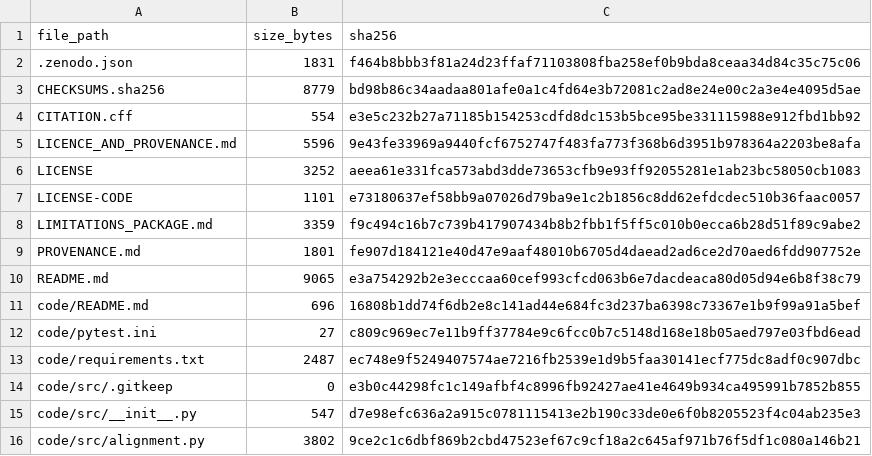
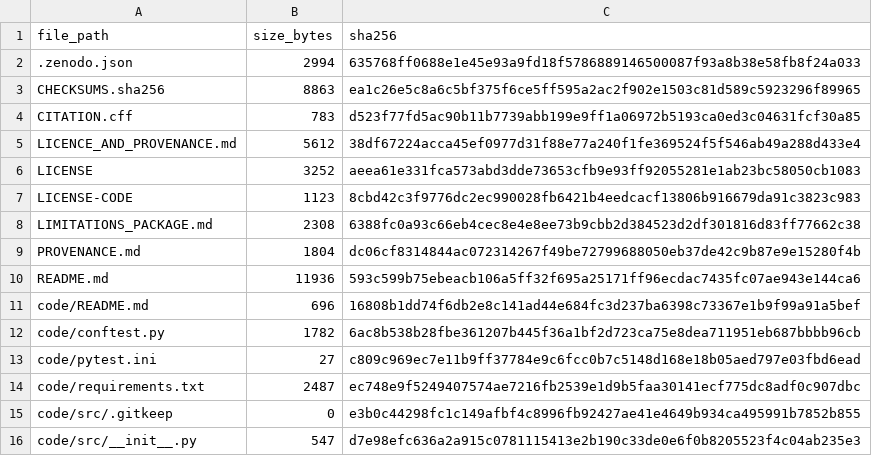
Before and after one commit to GauravJaypatre/MoTrans, a CSV file: zenodo_release/MANIFEST.csv, drawn as a sheet; only a part is shown; the shorter side is filled out with more unchanged rows.

Commit message:
Finalize Zenodo package metadata, tests, and archive

```diff
--- a/zenodo_release/MANIFEST.csv
+++ b/zenodo_release/MANIFEST.csv
@@ -1,12 +1,13 @@
 file_path,size_bytes,sha256
-.zenodo.json,1831,f464b8bbb3f81a24d23ffaf71103808fba258ef0b9bda8ceaa34d84c35c75c06
-CHECKSUMS.sha256,8779,bd98b86c34aadaa801afe0a1c4fd64e3b72081c2ad8e24e00c2a3e4e4095d5ae
-CITATION.cff,554,e3e5c232b27a71185b154253cdfd8dc153b5bce95be331115988e912fbd1bb92
-LICENCE_AND_PROVENANCE.md,5596,9e43fe33969a9440fcf6752747f483fa773f368b6d3951b978364a2203be8afa
+.zenodo.json,2994,635768ff0688e1e45e93a9fd18f5786889146500087f93a8b38e58fb8f24a033
+CHECKSUMS.sha256,8863,ea1c26e5c8a6c5bf375f6ce5ff595a2ac2f902e1503c81d589c5923296f89965
+CITATION.cff,783,d523f77fd5ac90b11b7739abb199e9ff1a06972b5193ca0ed3c04631fcf30a85
+LICENCE_AND_PROVENANCE.md,5612,38df67224acca45ef0977d31f88e77a240f1fe369524f5f546ab49a288d433e4
 LICENSE,3252,aeea61e331fca573abd3dde73653cfb9e93ff92055281e1ab23bc58050cb1083
-LICENSE-CODE,1101,e73180637ef58bb9a07026d79ba9e1c2b1856c8dd62efdcdec510b36faac0057
-LIMITATIONS_PACKAGE.md,3359,f9c494c16b7c739b417907434b8b2fbb1f5ff5c010b0ecca6b28d51f89c9abe2
-PROVENANCE.md,1801,fe907d184121e40d47e9aaf48010b6705d4daead2ad6ce2d70aed6fdd907752e
-README.md,9065,e3a754292b2e3ecccaa60cef993cfcd063b6e7dacdeaca80d05d94e6b8f38c79
+LICENSE-CODE,1123,8cbd42c3f9776dc2ec990028fb6421b4eedcacf13806b916679da91c3823c983
+LIMITATIONS_PACKAGE.md,2308,6388fc0a93c66eb4cec8e4e8ee73b9cbb2d384523d2df301816d83ff77662c38
+PROVENANCE.md,1804,dc06cf8314844ac072314267f49be72799688050eb37de42c9b87e9e15280f4b
+README.md,11936,593c599b75ebeacb106a5ff32f695a25171ff96ecdac7435fc07ae943e144ca6
 code/README.md,696,16808b1dd74f6db2e8c141ad44e684fc3d237ba6398c73367e1b9f99a91a5bef
+code/conftest.py,1782,6ac8b538b28fbe361207b445f36a1bf2d723ca75e8dea711951eb687bbbb96cb
 code/pytest.ini,27,c809c969ec7e11b9ff37784e9c6fcc0b7c5148d168e18b05aed797e03fbd6ead
```
Also changed, not shown: 12 other files.
